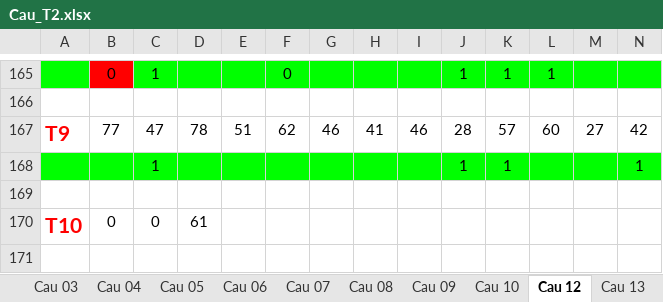
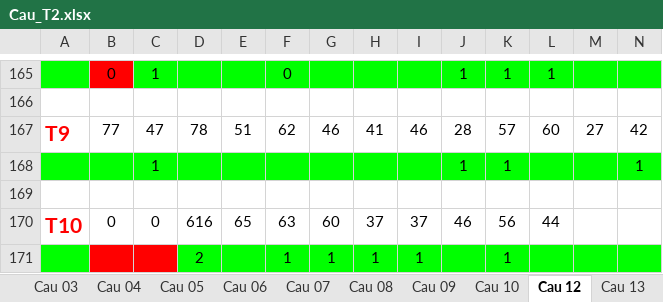
Before and after one commit to nampq/science, an Excel workbook: MakeMoney/Thong_Ke/xls/Cau_T2.xlsx, sheet Cau 12, drawn as a sheet; only a part is shown, gaps mark what is left out; values as stored, in another font and other column widths than the file's, no borders; removed rows and columns are numbered as before the commit, all else as after; rows hold the shown columns only; the diff names each change by its address in the sheet, - before the commit and + after, or states it on an @@ line.

```diff
--- a/MakeMoney/Thong_Ke/xls/Cau_T2.xlsx (sheet Cau 12)
+++ b/MakeMoney/Thong_Ke/xls/Cau_T2.xlsx (sheet Cau 12)
-row 170: T10 | 0 | 0 | 61
+row 170: T10 | 0 | 0 | 616 | 65 | 63 | 60 | 37 | 37 | 46 | 56 | 44
+row 171:  |  |  | 2 |  | 1 | 1 | 1 | 1 |  | 1
```
Also changed, not shown: sheet Cau 10, MakeMoney/Thong_Ke/xls/Cap_huyen_thoai.xlsx, 16 other files.
